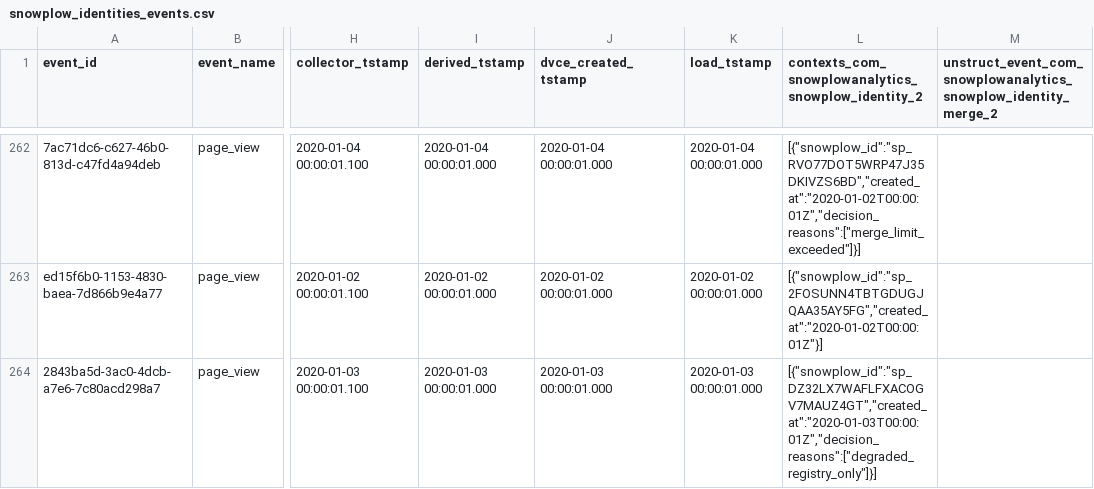
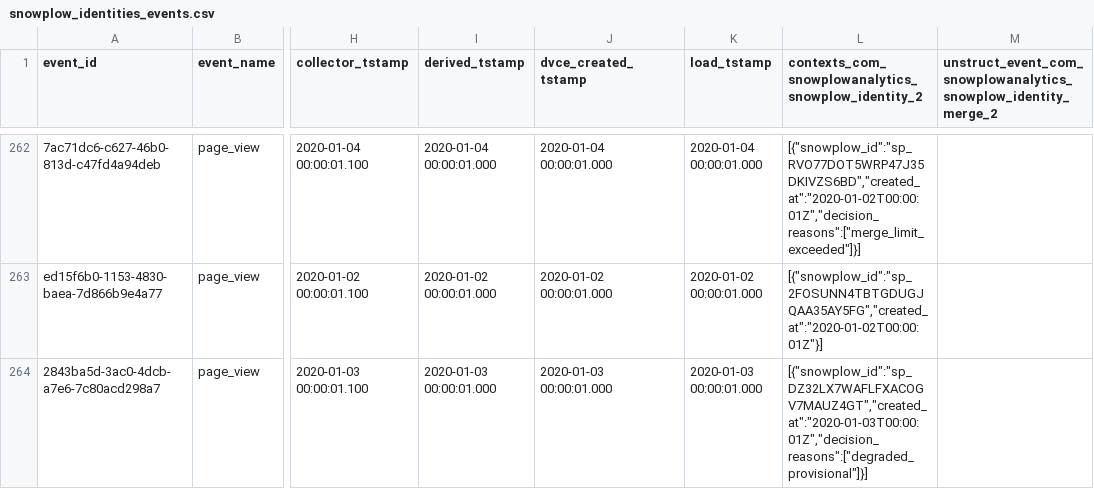
Before and after one commit to snowplow-incubator/dbt-snowplow-identities, a CSV file: integration_tests/data/source/snowplow_identities_events.csv, drawn as a sheet; only a part is shown, gaps mark what is left out; the diff names each change by its address in the sheet, - before the commit and + after, or states it on an @@ line.

Commit message:
Match the degraded reasons to the identity service's wire values
The health check looked for degraded_registry_only and
degraded_deterministic, which the identity service never sends. It sends
degraded_provisional when only the pending registry was consulted and
degraded_fallback when the answer came from the submitted identifiers
alone, so no event was ever treated as degraded. The model, the fixtures
and the docs now use the two wire values.

```diff
--- a/integration_tests/data/source/snowplow_identities_events.csv
+++ b/integration_tests/data/source/snowplow_identities_events.csv
-L264: [{"snowplow_id":"sp_DZ32LX7WAFLFXACOGV7MAUZ4GT","created_at":"2020-01-03T00:00:01Z","decision_reasons":["degraded_registry_only"]}]
+L264: [{"snowplow_id":"sp_DZ32LX7WAFLFXACOGV7MAUZ4GT","created_at":"2020-01-03T00:00:01Z","decision_reasons":["degraded_provisional"]}]
```
Also changed, not shown: 6 other files.
